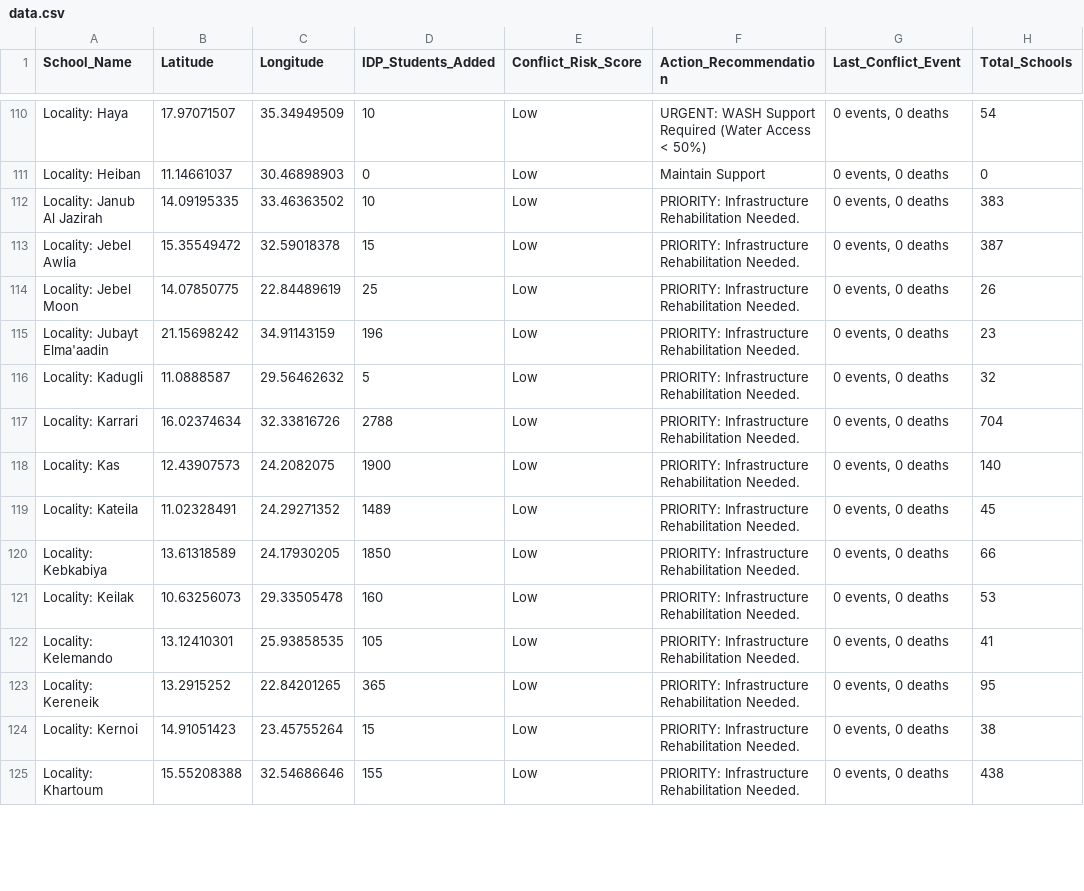
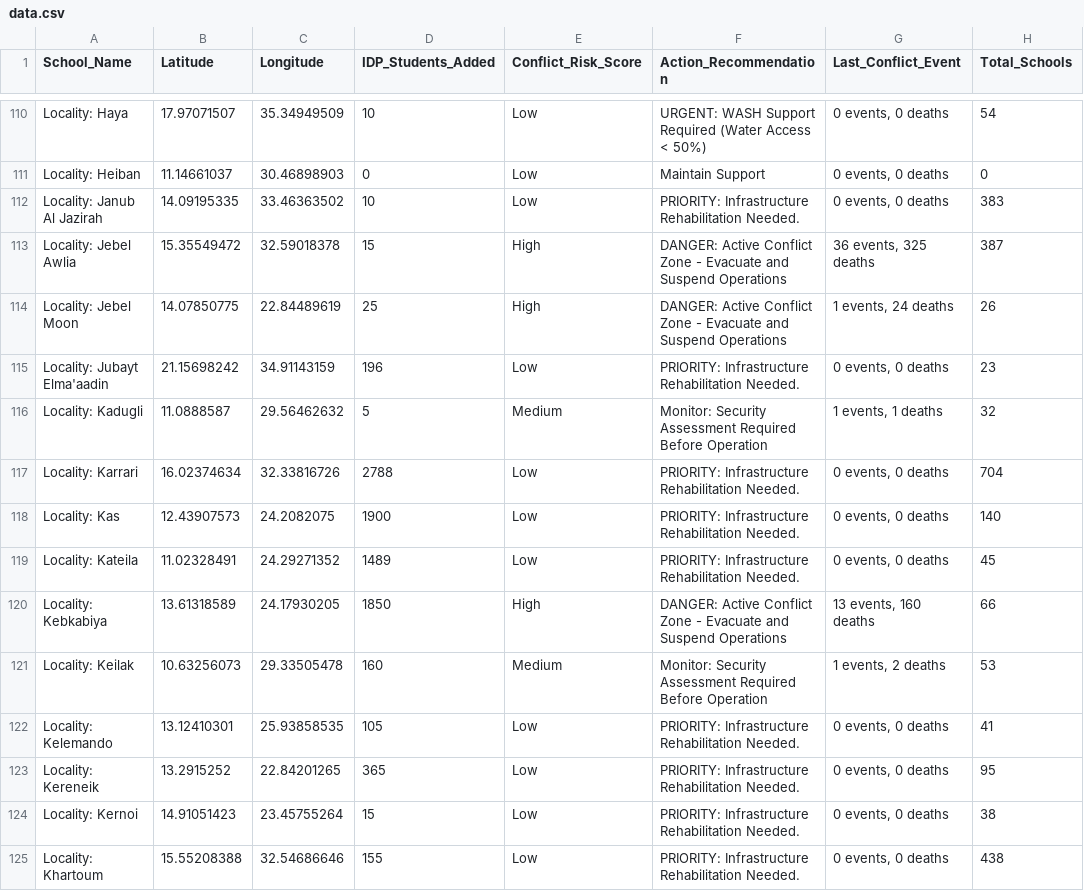
Before and after one commit to melisturker7/BridgeGuards4EducatedSudan, a CSV file: data.csv, drawn as a sheet; only a part is shown, gaps mark what is left out; the diff covers the shown part only; the diff names each change by its address in the sheet, - before the commit and + after, or states it on an @@ line.

Commit message:
Fix: improve conflict data matching by stripping 'district' and increase risk sensitivity

```diff
--- a/data.csv
+++ b/data.csv
-E113:E114 (Conflict_Risk_Score): Low
+E113:E114 (Conflict_Risk_Score): High
-F113:F114 (Action_Recommendation): PRIORITY: Infrastructure Rehabilitation Needed.
+F113:F114 (Action_Recommendation): DANGER: Active Conflict Zone - Evacuate and Suspend Operations
-G113 (Last_Conflict_Event): 0 events, 0 deaths
+G113 (Last_Conflict_Event): 36 events, 325 deaths
-G114 (Last_Conflict_Event): 0 events, 0 deaths
+G114 (Last_Conflict_Event): 1 events, 24 deaths
-E116 (Conflict_Risk_Score): Low
+E116 (Conflict_Risk_Score): Medium
-F116 (Action_Recommendation): PRIORITY: Infrastructure Rehabilitation Needed.
+F116 (Action_Recommendation): Monitor: Security Assessment Required Before Operation
-G116 (Last_Conflict_Event): 0 events, 0 deaths
+G116 (Last_Conflict_Event): 1 events, 1 deaths
-E120 (Conflict_Risk_Score): Low
+E120 (Conflict_Risk_Score): High
-F120 (Action_Recommendation): PRIORITY: Infrastructure Rehabilitation Needed.
+F120 (Action_Recommendation): DANGER: Active Conflict Zone - Evacuate and Suspend Operations
-G120 (Last_Conflict_Event): 0 events, 0 deaths
+G120 (Last_Conflict_Event): 13 events, 160 deaths
-E121 (Conflict_Risk_Score): Low
+E121 (Conflict_Risk_Score): Medium
-F121 (Action_Recommendation): PRIORITY: Infrastructure Rehabilitation Needed.
+F121 (Action_Recommendation): Monitor: Security Assessment Required Before Operation
-G121 (Last_Conflict_Event): 0 events, 0 deaths
+G121 (Last_Conflict_Event): 1 events, 2 deaths
```
Also changed, not shown: 48 edited cells elsewhere in this file, 1 other file.
